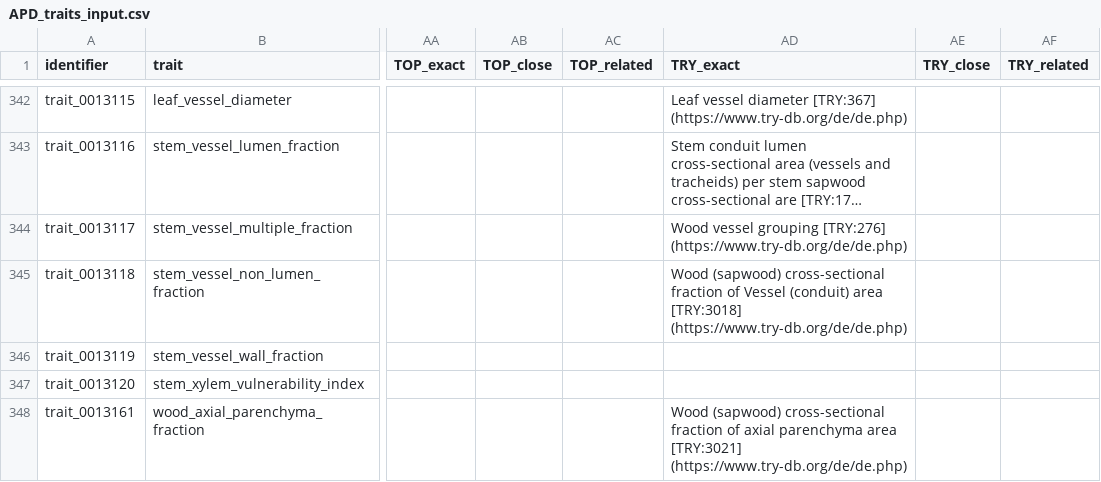
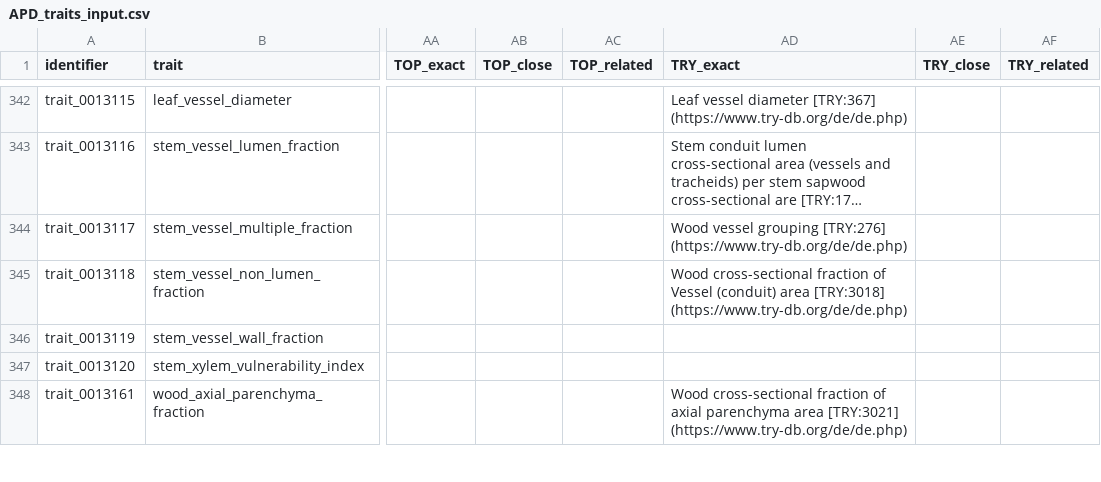
Before and after one commit to traitecoevo/APD, a CSV file: data/APD_traits_input.csv, drawn as a sheet; only a part is shown, gaps mark what is left out; long unchanged cells end in …; the diff covers the shown part only; the diff names each change by its address in the sheet, - before the commit and + after, or states it on an @@ line.

```diff
--- a/data/APD_traits_input.csv
+++ b/data/APD_traits_input.csv
-AD345 (TRY_exact): Wood (sapwood) cross-sectional fraction…
+AD345 (TRY_exact): Wood cross-sectional fraction…
-AD348 (TRY_exact): Wood (sapwood) cross-sectional fraction…
+AD348 (TRY_exact): Wood cross-sectional fraction…
```
Also changed, not shown: 57 edited cells elsewhere in this file.
